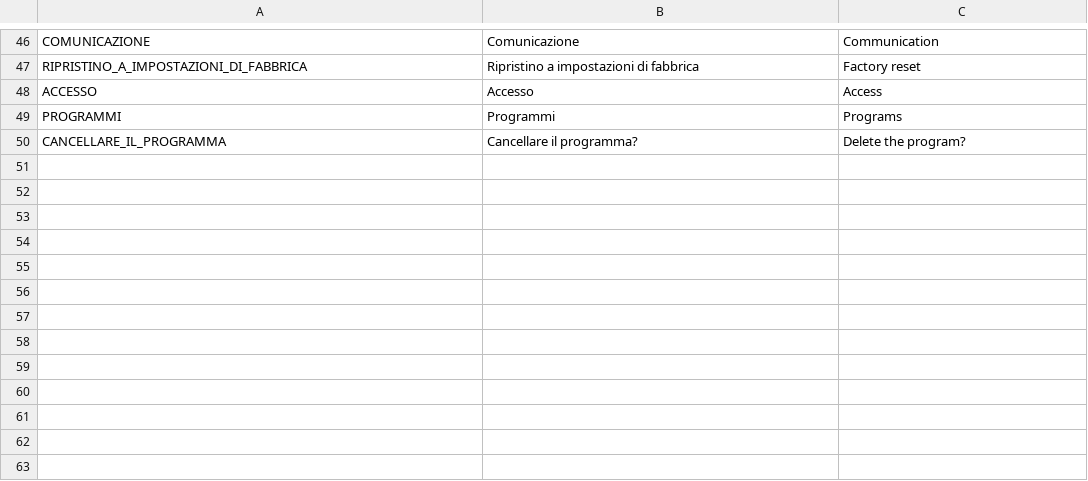
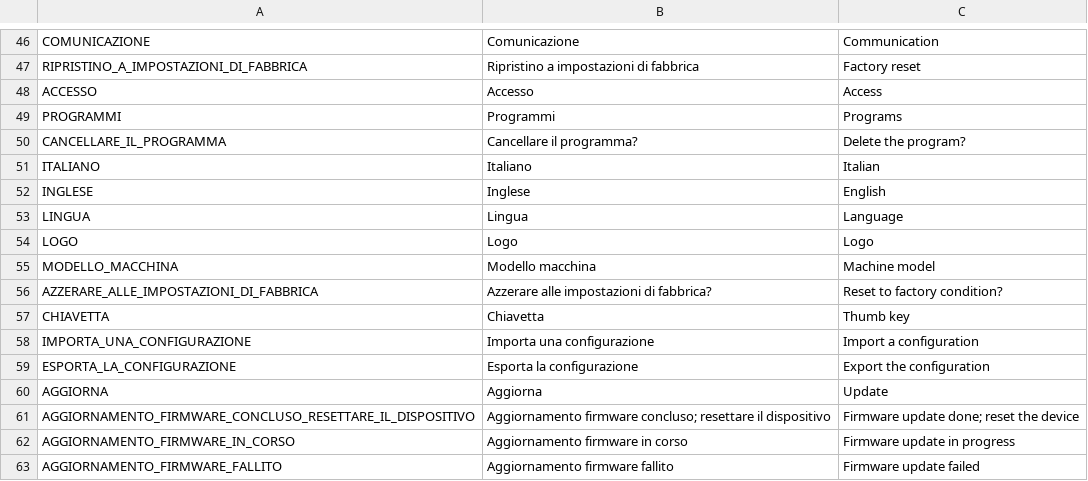
Before and after one commit to HSW-Bologna/essiccatoio-display-eta-beta-rotondi, a CSV file: assets/translations/strings/strings.csv, drawn as a sheet; only a part is shown, gaps mark what is left out; the diff names each change by its address in the sheet, - before the commit and + after, or states it on an @@ line.

```diff
--- a/assets/translations/strings/strings.csv
+++ b/assets/translations/strings/strings.csv
+row 51: ITALIANO | Italiano | Italian
+row 52: INGLESE | Inglese | English
+row 53: LINGUA | Lingua | Language
+row 54: LOGO | Logo | Logo
+row 55: MODELLO_MACCHINA | Modello macchina | Machine model
+row 56: AZZERARE_ALLE_IMPOSTAZIONI_DI_FABBRICA | Azzerare alle impostazioni di fabbrica? | Reset to factory condition?
+row 57: CHIAVETTA | Chiavetta | Thumb key
+row 58: IMPORTA_UNA_CONFIGURAZIONE | Importa una configurazione | Import a configuration
+row 59: ESPORTA_LA_CONFIGURAZIONE | Esporta la configurazione | Export the configuration
+row 60: AGGIORNA | Aggiorna | Update
+row 61: AGGIORNAMENTO_FIRMWARE_CONCLUSO_RESETTARE_IL_DISPOSITIVO | Aggiornamento firmware concluso; resettare il dispositivo | Firmware update done; reset the device
+row 62: AGGIORNAMENTO_FIRMWARE_IN_CORSO | Aggiornamento firmware in corso | Firmware update in progress
+row 63: AGGIORNAMENTO_FIRMWARE_FALLITO | Aggiornamento firmware fallito | Firmware update failed
```
Also changed, not shown: assets/translations/pars/descriptions.csv, 54 other files.
